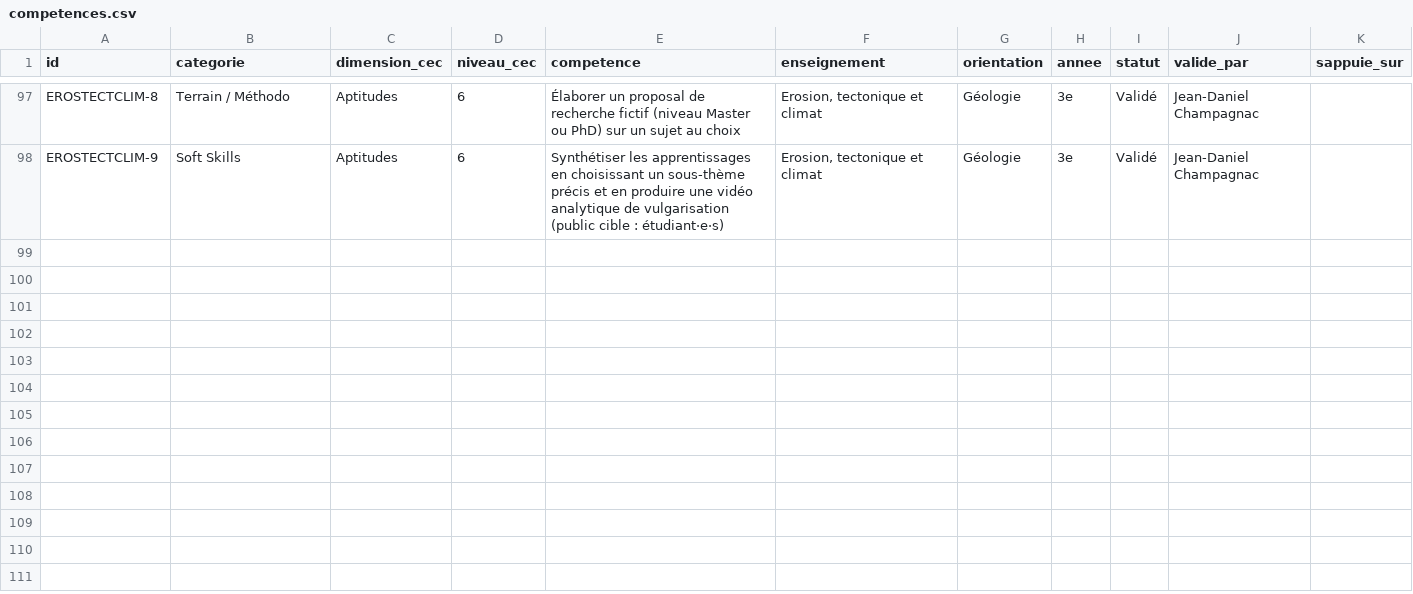
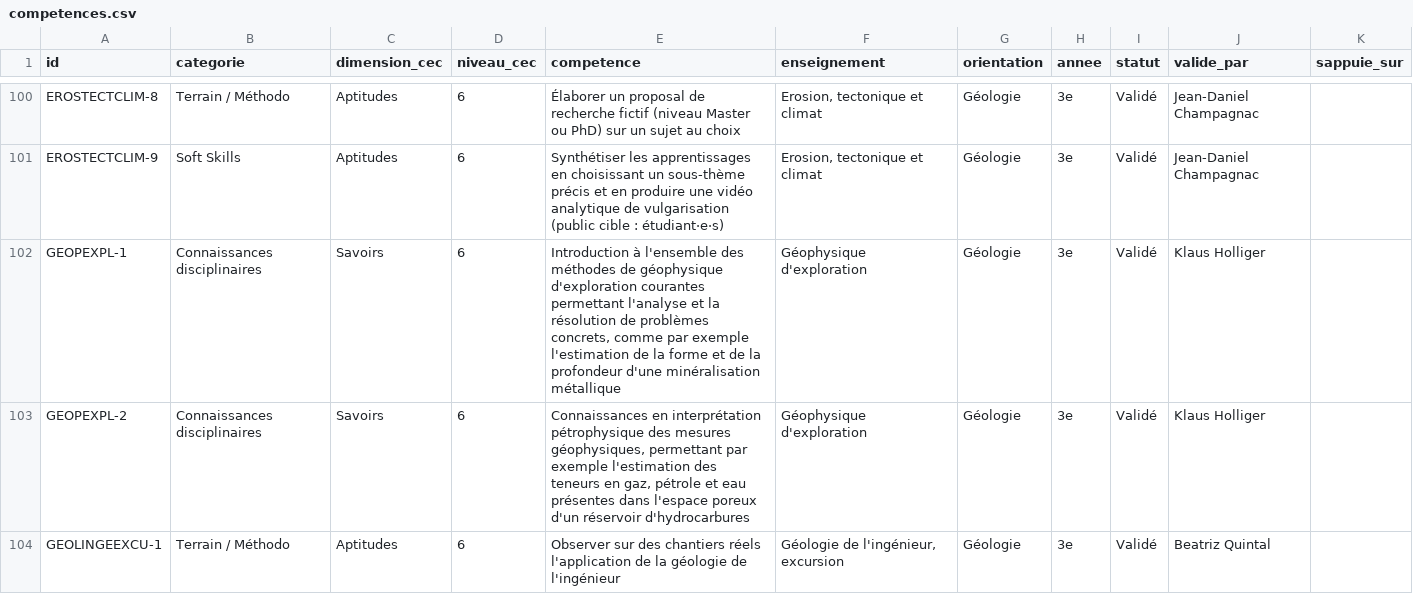
Before and after one commit to johannluthi/arbre-des-connaissances, a CSV file: data/competences.csv, drawn as a sheet; only a part is shown, gaps mark what is left out; the diff covers the shown part only; the diff names each change by its address in the sheet, - before the commit and + after, or states it on an @@ line.

Commit message:
Réponses de B. Quintal (2 cours) et K. Holliger

```diff
--- a/data/competences.csv
+++ b/data/competences.csv
+row 102: GEOPEXPL-1 | Connaissances disciplinaires | Savoirs | 6 | Introduction à l'ensemble des méthodes de géophysique d'exploration courantes permettant l'analyse et la résolution de problèmes concrets, comme par exemple l'estimation de la forme et de la profondeur d'une minéralisation métallique | Géophysique d'exploration | Géologie | 3e | Validé | Klaus Holliger
+row 103: GEOPEXPL-2 | Connaissances disciplinaires | Savoirs | 6 | Connaissances en interprétation pétrophysique des mesures géophysiques, permettant par exemple l'estimation des teneurs en gaz, pétrole et eau présentes dans l'espace poreux d'un réservoir d'hydrocarbures | Géophysique d'exploration | Géologie | 3e | Validé | Klaus Holliger
+row 104: GEOLINGEEXCU-1 | Terrain / Méthodo | Aptitudes | 6 | Observer sur des chantiers réels l'application de la géologie de l'ingénieur | Géologie de l'ingénieur, excursion | Géologie | 3e | Validé | Beatriz Quintal
```
Also changed, not shown: 5 added rows elsewhere in this file, data/enseignements.csv, 2 other files.
